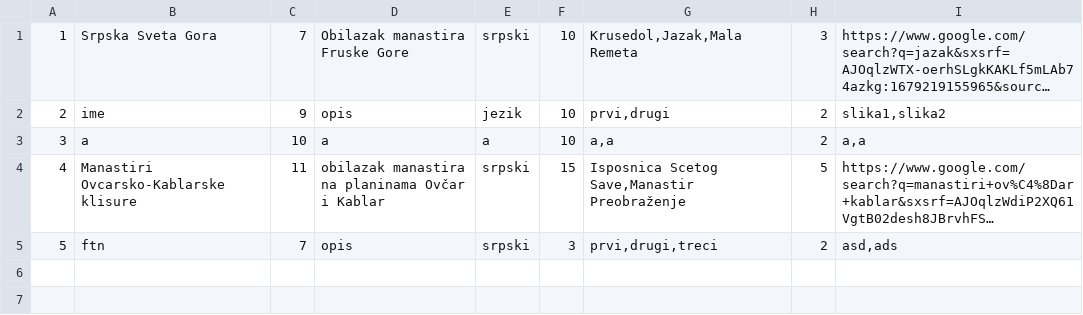
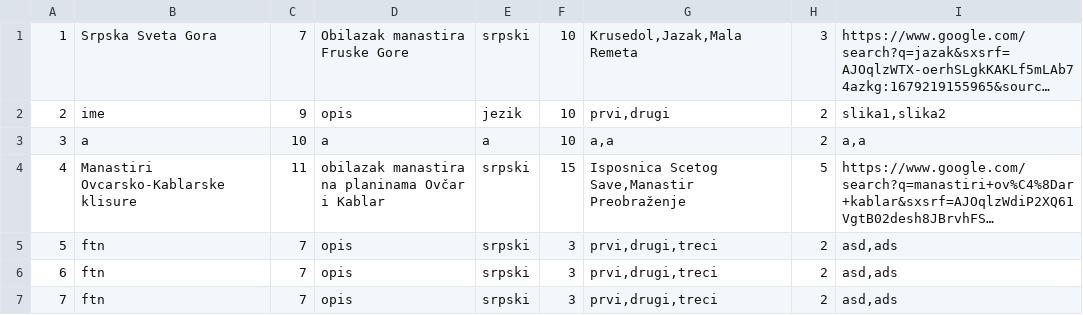
Before and after one commit to MilosMilutinovic01/SIMS-HCI-Project-Group-5-Team-B, a CSV file: SIMS-HCI-Project-Group-5-Team-B/Resources/Data/Tour.csv, drawn as a sheet; long unchanged cells end in …; the diff names each change by its address in the sheet, - before the commit and + after, or states it on an @@ line.

```diff
--- a/SIMS-HCI-Project-Group-5-Team-B/Resources/Data/Tour.csv
+++ b/SIMS-HCI-Project-Group-5-Team-B/Resources/Data/Tour.csv
+row 6: 6 | ftn | 7 | opis | srpski | 3 | prvi,drugi,treci | 2 | asd,ads
+row 7: 7 | ftn | 7 | opis | srpski | 3 | prvi,drugi,treci | 2 | asd,ads
```
Also changed, not shown: SIMS-HCI-Project-Group-5-Team-B/Resources/Data/Appointment.csv, SIMS-HCI-Project-Group-5-Team-B/Resources/Data/KeyPoint.csv, 12 other files.
